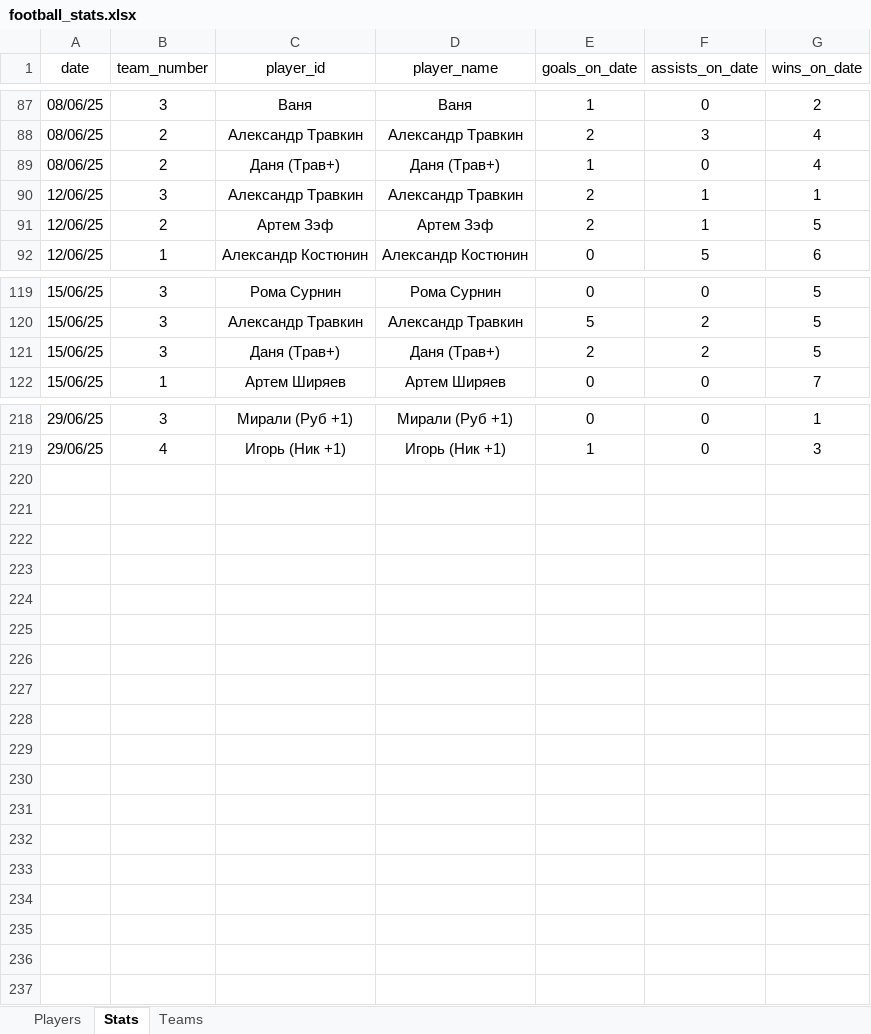
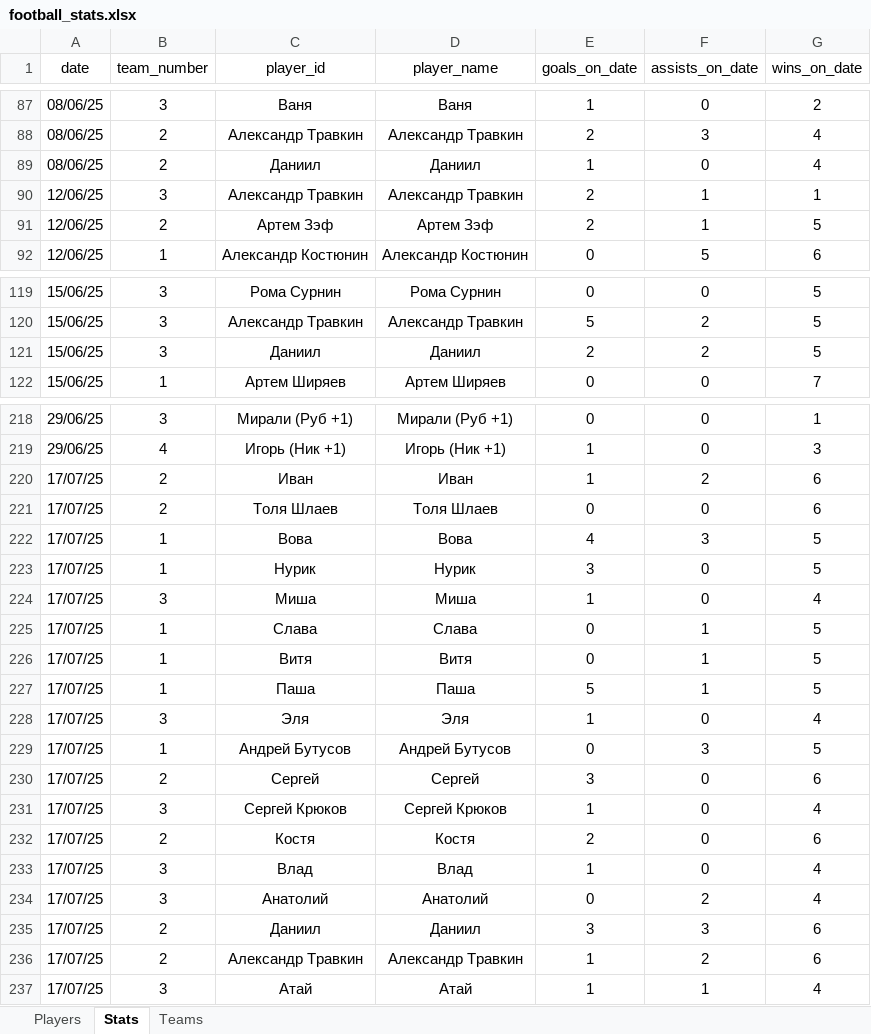
Before and after one commit to Greyusek/football_stats, an Excel workbook: football_stats.xlsx, sheet Stats, drawn as a sheet; only a part is shown, gaps mark what is left out; values as stored, in another font and other column widths than the file's, no borders; table styles not drawn; the diff covers the shown part only; the diff names each change by its address in the sheet, - before the commit and + after, or states it on an @@ line.

```diff
--- a/football_stats.xlsx (sheet Stats)
+++ b/football_stats.xlsx (sheet Stats)
-C89 (player_id): Даня (Трав+)
+C89 (player_id): Даниил
-D89 (player_name): Даня (Трав+)
+D89 (player_name): Даниил
-C121 (player_id): Даня (Трав+)
+C121 (player_id): Даниил
-D121 (player_name): Даня (Трав+)
+D121 (player_name): Даниил
+row 220: 17/07/25 | 2 | Иван | Иван | 1 | 2 | 6
+row 221: 17/07/25 | 2 | Толя Шлаев | Толя Шлаев | 0 | 0 | 6
+row 222: 17/07/25 | 1 | Вова | Вова | 4 | 3 | 5
+row 223: 17/07/25 | 1 | Нурик | Нурик | 3 | 0 | 5
+row 224: 17/07/25 | 3 | Миша | Миша | 1 | 0 | 4
+row 225: 17/07/25 | 1 | Слава | Слава | 0 | 1 | 5
+row 226: 17/07/25 | 1 | Витя | Витя | 0 | 1 | 5
+row 227: 17/07/25 | 1 | Паша | Паша | 5 | 1 | 5
+row 228: 17/07/25 | 3 | Эля | Эля | 1 | 0 | 4
+row 229: 17/07/25 | 1 | Андрей Бутусов | Андрей Бутусов | 0 | 3 | 5
+row 230: 17/07/25 | 2 | Сергей | Сергей | 3 | 0 | 6
+row 231: 17/07/25 | 3 | Сергей Крюков | Сергей Крюков | 1 | 0 | 4
+row 232: 17/07/25 | 2 | Костя | Костя | 2 | 0 | 6
+row 233: 17/07/25 | 3 | Влад | Влад | 1 | 0 | 4
+row 234: 17/07/25 | 3 | Анатолий | Анатолий | 0 | 2 | 4
+row 235: 17/07/25 | 2 | Даниил | Даниил | 3 | 3 | 6
+row 236: 17/07/25 | 2 | Александр Травкин | Александр Травкин | 1 | 2 | 6
+row 237: 17/07/25 | 3 | Атай | Атай | 1 | 1 | 4
```
Also changed, not shown: 2 edited cells elsewhere in this sheet, sheet Players, sheet Teams, 3 other files.
